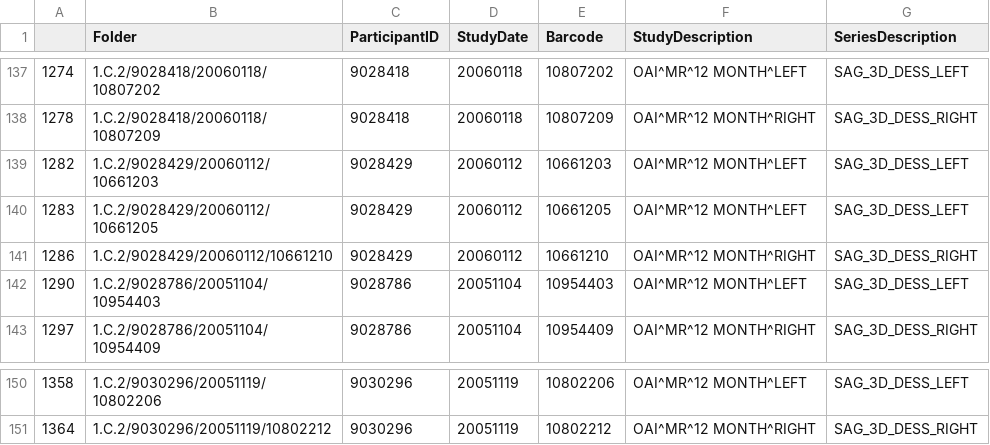
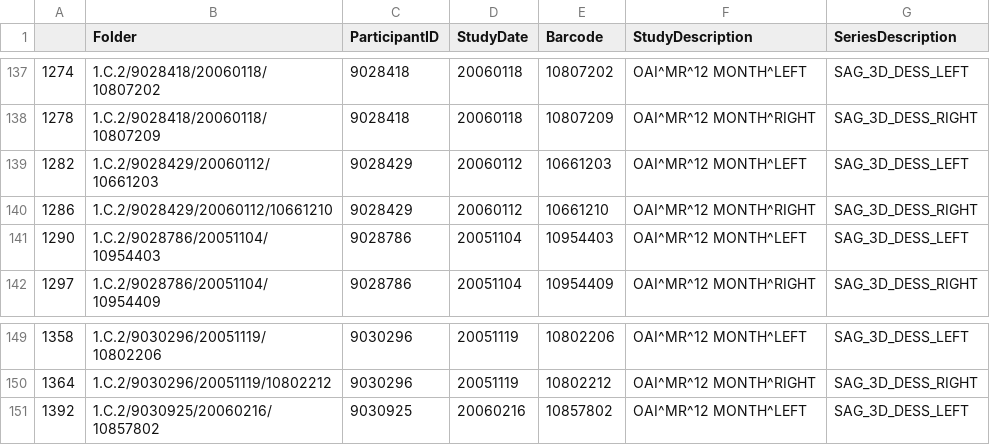
Before and after one commit to uncbiag/OAI_analysis, a CSV file: data/SEG_3D_DESS_150.csv, drawn as a sheet; only a part is shown, gaps mark what is left out; removed rows and columns are numbered as before the commit, all else as after; the diff names each change by its address in the sheet, - before the commit and + after, or states it on an @@ line.

```diff
--- a/data/SEG_3D_DESS_150.csv
+++ b/data/SEG_3D_DESS_150.csv
-row 140: 1283 | 1.C.2/9028429/20060112/10661205 | 9028429 | 20060112 | 10661205 | OAI^MR^12 MONTH^LEFT | SAG_3D_DESS_LEFT
+row 151: 1392 | 1.C.2/9030925/20060216/10857802 | 9030925 | 20060216 | 10857802 | OAI^MR^12 MONTH^LEFT | SAG_3D_DESS_LEFT
```
Also changed, not shown: data/SEG_3D_DESS_1000.csv, data/SEG_3D_DESS_200.csv, 44 other files.
